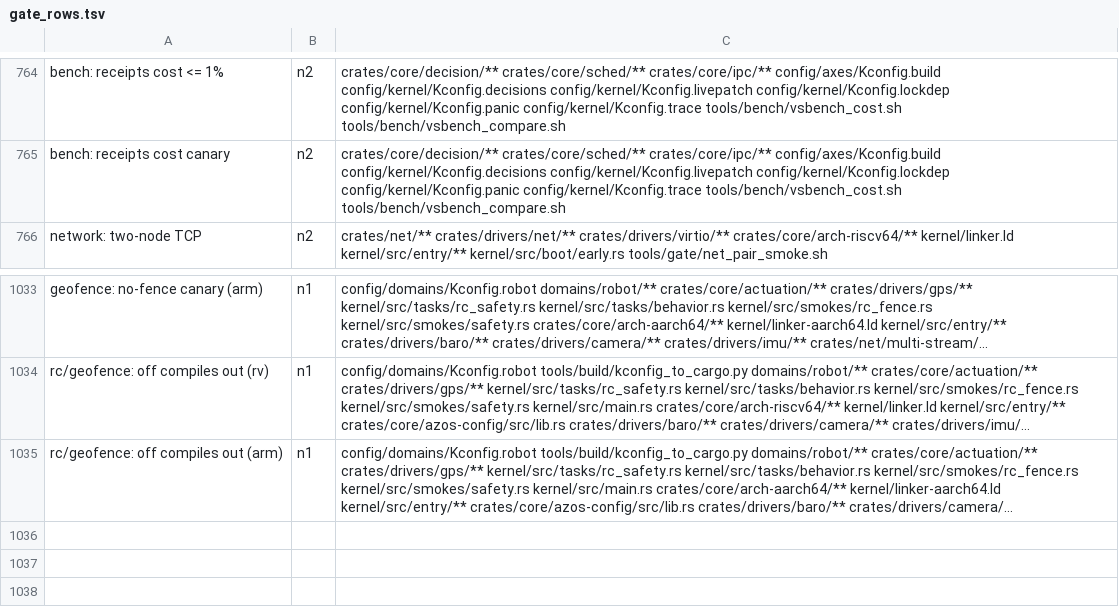
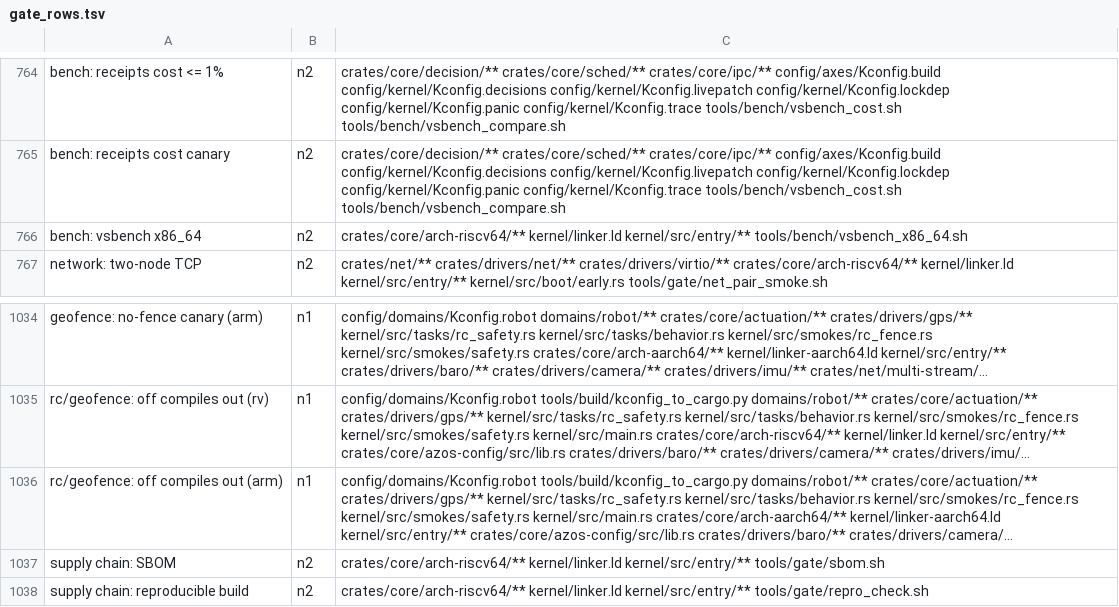
Before and after one commit to fgrg1978/AzOS, a TSV file: tools/gate/gate_rows.tsv, drawn as a sheet; only a part is shown, gaps mark what is left out; long unchanged cells end in …; the diff names each change by its address in the sheet, - before the commit and + after, or states it on an @@ line.

Commit message:
gate: vsbench on x86_64, the SBOM and the reproducible build become rows (owner batch IV)
bench: vsbench x86_64 runs tools/bench/vsbench_x86_64.sh beside the riscv64
vsbench row (n2): it asserts the AzOS half, and an absent Linux/x86_64 image
skips that column. supply chain: SBOM (sbom.sh; the document must be
CycloneDX and list the kernel crate) and supply chain: reproducible build
(repro_check.sh, last and alone) run in the full gate (n2). repro_check reads
the .config the build reads ($KCONFIG_CONFIG) for the kernel's base features,
and its copy of the tree leaves the private key files out. gate_rows.tsv
gains the three rows, deps set by hand.

```diff
--- a/tools/gate/gate_rows.tsv
+++ b/tools/gate/gate_rows.tsv
+row 766: bench: vsbench x86_64 | n2 | crates/core/arch-riscv64/** kernel/linker.ld kernel/src/entry/** tools/bench/vsbench_x86_64.sh
+row 1037: supply chain: SBOM | n2 | crates/core/arch-riscv64/** kernel/linker.ld kernel/src/entry/** tools/gate/sbom.sh
+row 1038: supply chain: reproducible build | n2 | crates/core/arch-riscv64/** kernel/linker.ld kernel/src/entry/** tools/gate/repro_check.sh
```
Also changed, not shown: 5 other files.
